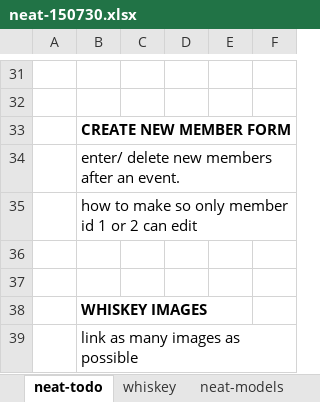
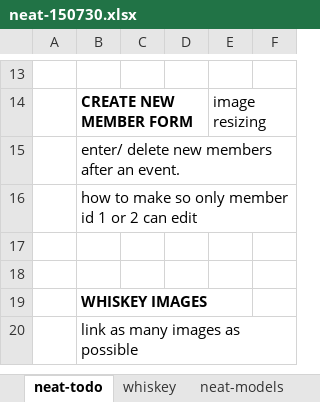
Before and after one commit to benjaminedavis/neat, an Excel workbook: markdown + erd + wireframes + spreadsheet/neat-150730.xlsx, sheet neat-todo, drawn as a sheet; only a part is shown, gaps mark what is left out; values as stored, in another font and other column widths than the file's, no borders; removed rows and columns are numbered as before the commit, all else as after; the diff covers the shown part only; the diff names each change by its address in the sheet, - before the commit and + after, or states it on an @@ line.

```diff
--- a/markdown + erd + wireframes + spreadsheet/neat-150730.xlsx (sheet neat-todo)
+++ b/markdown + erd + wireframes + spreadsheet/neat-150730.xlsx (sheet neat-todo)
-row 14: (empty)
+row 14:  | CREATE NEW MEMBER FORM |  |  | image resizing
-row 33:  | CREATE NEW MEMBER FORM
```
Also changed, not shown: 1 added row, 19 removed rows and 5 edited cells elsewhere in this sheet, 6 other files.
